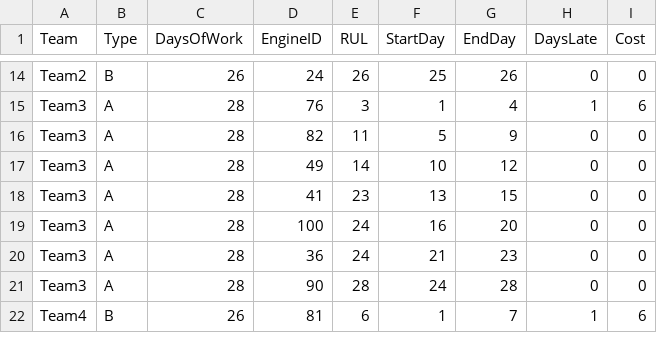
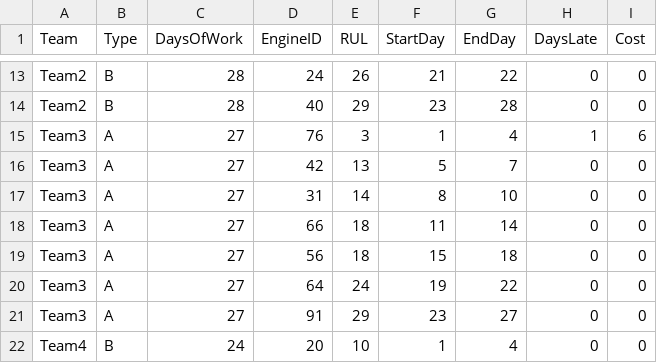
Before and after one commit to iamvishalsehgal/Predictive-maintenance-aircraft-engines, a CSV file: BestSolution.csv, drawn as a sheet; only a part is shown, gaps mark what is left out; addresses are those after the commit; the diff covers the shown part only; the diff names each change by its address in the sheet, - before the commit and + after, or states it on an @@ line.

```diff
--- a/BestSolution.csv
+++ b/BestSolution.csv
-C13 (DaysOfWork): 26
+C13 (DaysOfWork): 28
-F13 (StartDay): 25
+F13 (StartDay): 21
-G13 (EndDay): 26
+G13 (EndDay): 22
+row 14: Team2 | B | 28 | 40 | 29 | 23 | 28 | 0 | 0
-C15:C21 (DaysOfWork): 28
+C15:C21 (DaysOfWork): 27
-D16 (EngineID): 82
+D16 (EngineID): 42
-E16 (RUL): 11
+E16 (RUL): 13
-G16 (EndDay): 9
+G16 (EndDay): 7
-D17 (EngineID): 49
+D17 (EngineID): 31
-F17 (StartDay): 10
+F17 (StartDay): 8
-G17 (EndDay): 12
+G17 (EndDay): 10
-D18 (EngineID): 41
+D18 (EngineID): 66
-E18 (RUL): 23
+E18 (RUL): 18
-F18 (StartDay): 13
+F18 (StartDay): 11
-G18 (EndDay): 15
+G18 (EndDay): 14
-D19 (EngineID): 100
+D19 (EngineID): 56
-E19 (RUL): 24
+E19 (RUL): 18
-F19 (StartDay): 16
+F19 (StartDay): 15
-G19 (EndDay): 20
+G19 (EndDay): 18
-D20 (EngineID): 36
+D20 (EngineID): 64
-F20 (StartDay): 21
+F20 (StartDay): 19
-G20 (EndDay): 23
+G20 (EndDay): 22
-D21 (EngineID): 90
+D21 (EngineID): 91
-E21 (RUL): 28
+E21 (RUL): 29
-F21 (StartDay): 24
+F21 (StartDay): 23
-G21 (EndDay): 28
+G21 (EndDay): 27
-C22 (DaysOfWork): 26
+C22 (DaysOfWork): 24
-D22 (EngineID): 81
+D22 (EngineID): 20
-E22 (RUL): 6
+E22 (RUL): 10
-G22 (EndDay): 7
+G22 (EndDay): 4
-H22 (DaysLate): 1
+H22 (DaysLate): 0
-I22 (Cost): 6
+I22 (Cost): 0
```
Also changed, not shown: 1 removed row and 52 edited cells elsewhere in this file, 9 other files.
